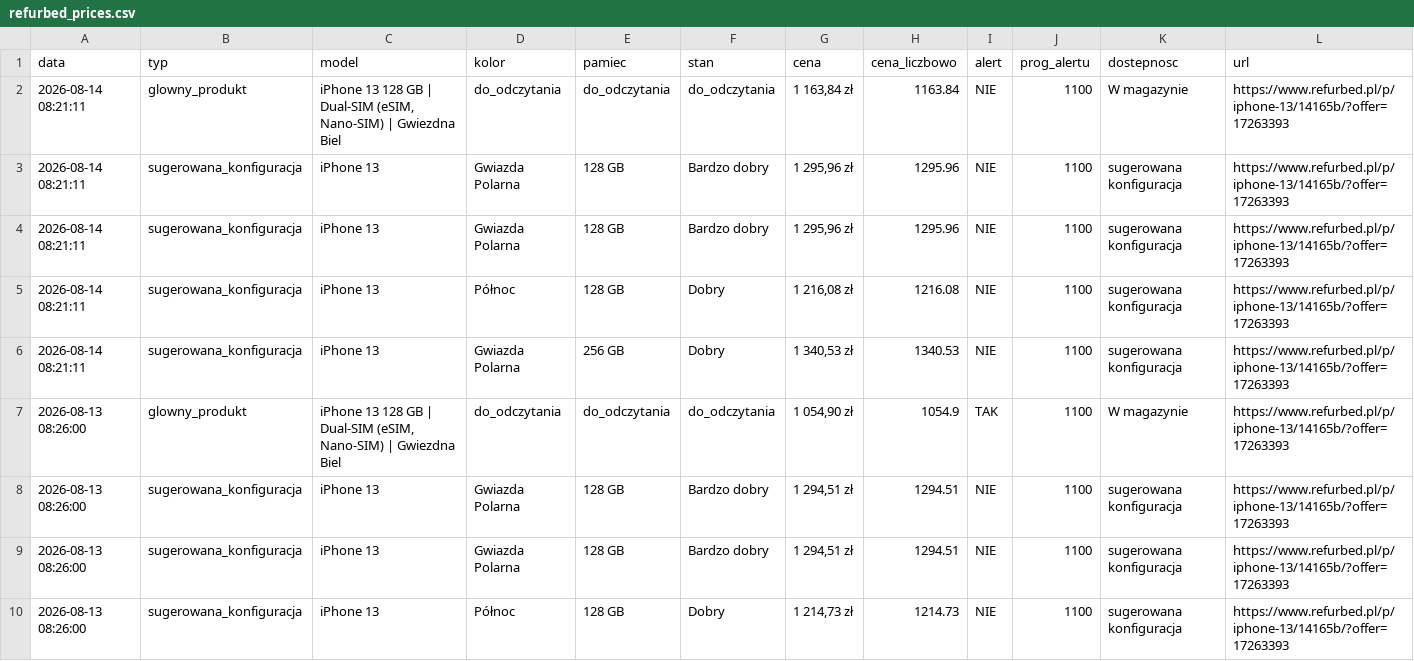
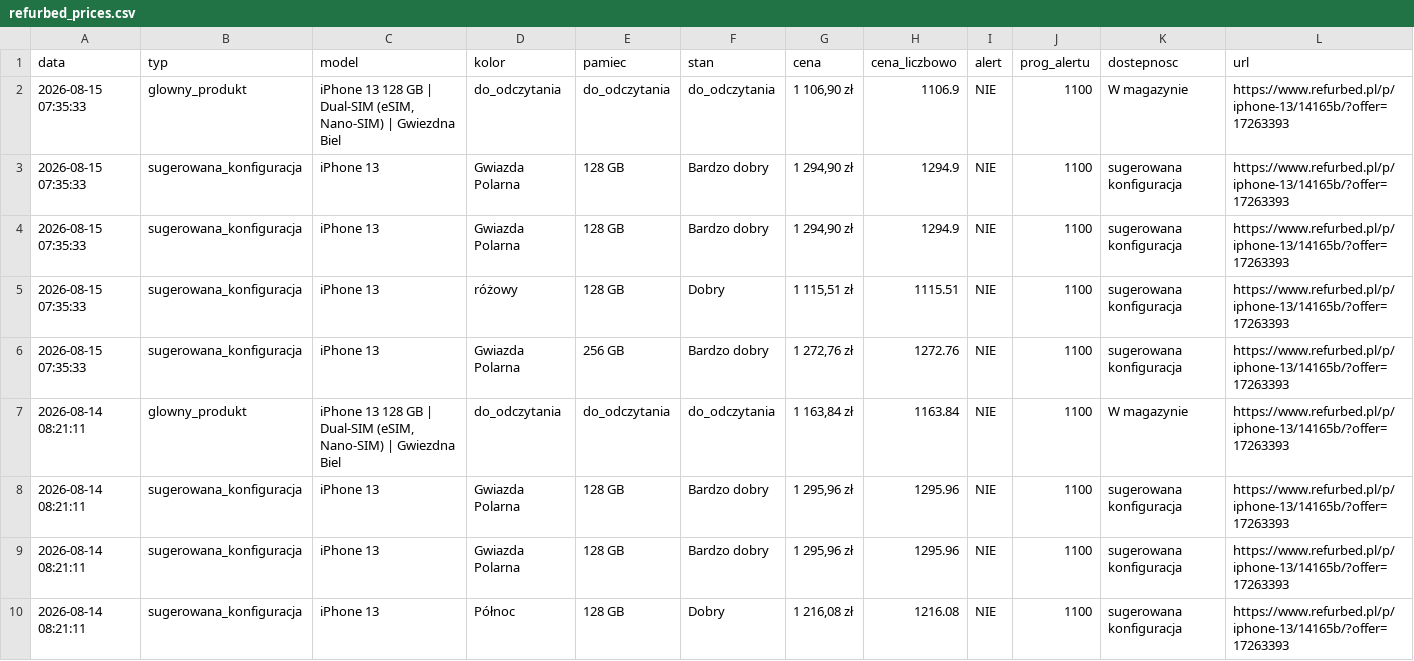
Before and after one commit to Mateo5789/pricemonitor, a CSV file: refurbed_prices.csv, drawn as a sheet; only a part is shown; the shorter side is filled out with more unchanged rows; the diff names each change by its address in the sheet, - before the commit and + after, or states it on an @@ line.

```diff
--- a/refurbed_prices.csv
+++ b/refurbed_prices.csv
+row 2: 2026-08-15 07:35:33 | glowny_produkt | iPhone 13 128 GB | Dual-SIM (eSIM, Nano-SIM) | Gwiezdna Biel | do_odczytania | do_odczytania | do_odczytania | 1 106,90 zł | 1106.9 | NIE | 1100 | W magazynie | https://www.refurbed.pl/p/iphone-13/14165b/?offer=17263393
+row 3: 2026-08-15 07:35:33 | sugerowana_konfiguracja | iPhone 13 | Gwiazda Polarna | 128 GB | Bardzo dobry | 1 294,90 zł | 1294.9 | NIE | 1100 | sugerowana konfiguracja | https://www.refurbed.pl/p/iphone-13/14165b/?offer=17263393
+row 4: 2026-08-15 07:35:33 | sugerowana_konfiguracja | iPhone 13 | Gwiazda Polarna | 128 GB | Bardzo dobry | 1 294,90 zł | 1294.9 | NIE | 1100 | sugerowana konfiguracja | https://www.refurbed.pl/p/iphone-13/14165b/?offer=17263393
+row 5: 2026-08-15 07:35:33 | sugerowana_konfiguracja | iPhone 13 | różowy | 128 GB | Dobry | 1 115,51 zł | 1115.51 | NIE | 1100 | sugerowana konfiguracja | https://www.refurbed.pl/p/iphone-13/14165b/?offer=17263393
+row 6: 2026-08-15 07:35:33 | sugerowana_konfiguracja | iPhone 13 | Gwiazda Polarna | 256 GB | Bardzo dobry | 1 272,76 zł | 1272.76 | NIE | 1100 | sugerowana konfiguracja | https://www.refurbed.pl/p/iphone-13/14165b/?offer=17263393
```
